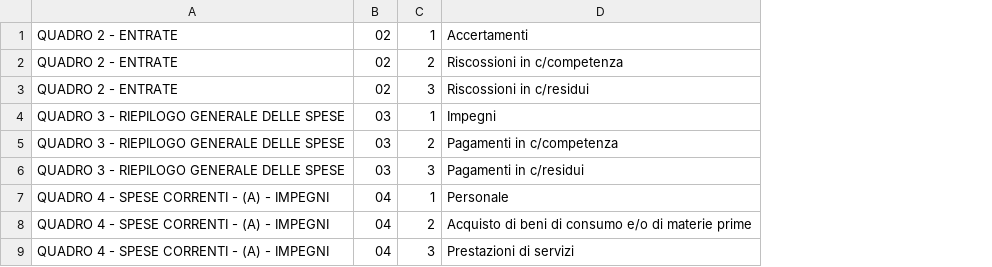
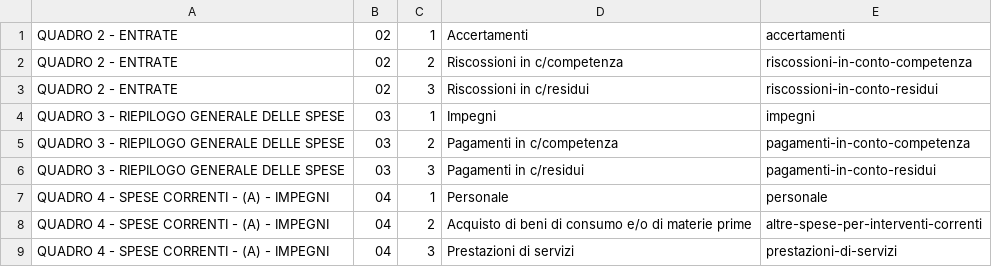
Before and after one commit to DeppSRL/open_bilanci, a CSV file: bilanci_project/data/gdocs_csv_cache/bilancio_consuntivo_2013/colonne.csv, drawn as a sheet; only a part is shown; the diff names each change by its address in the sheet, - before the commit and + after, or states it on an @@ line.

```diff
--- a/bilanci_project/data/gdocs_csv_cache/bilancio_consuntivo_2013/colonne.csv
+++ b/bilanci_project/data/gdocs_csv_cache/bilancio_consuntivo_2013/colonne.csv
+column E, rows 1-9: accertamenti | riscossioni-in-conto-competenza | riscossioni-in-conto-residui | impegni | pagamenti-in-conto-competenza | pagamenti-in-conto-residui | personale | altre-spese-per-interventi-correnti | prestazioni-di-servizi
```
Also changed, not shown: 2 other files.
